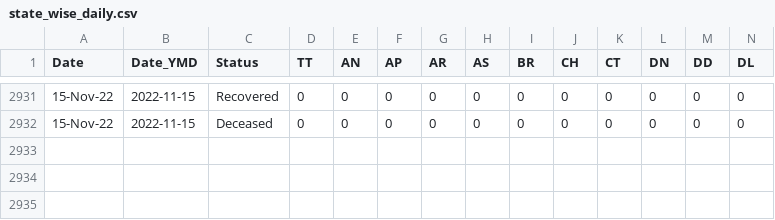
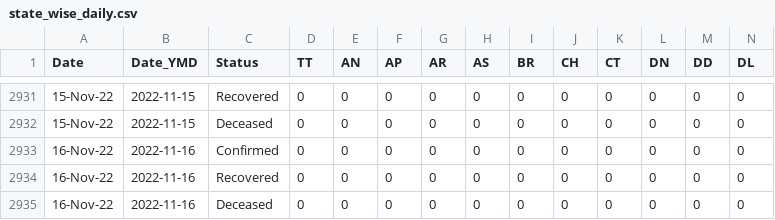
Before and after one commit to datakind-blr/covid19bharat_data, a CSV file: csv/latest/state_wise_daily.csv, drawn as a sheet; only a part is shown, gaps mark what is left out; rows hold the shown columns only; the diff names each change by its address in the sheet, - before the commit and + after, or states it on an @@ line.

Commit message:
data updated on - Tue Nov 15 00:52:05 IST 2022

```diff
--- a/csv/latest/state_wise_daily.csv
+++ b/csv/latest/state_wise_daily.csv
+row 2933: 16-Nov-22 | 2022-11-16 | Confirmed | 0 | 0 | 0 | 0 | 0 | 0 | 0 | 0 | 0 | 0 | 0
+row 2934: 16-Nov-22 | 2022-11-16 | Recovered | 0 | 0 | 0 | 0 | 0 | 0 | 0 | 0 | 0 | 0 | 0
+row 2935: 16-Nov-22 | 2022-11-16 | Deceased | 0 | 0 | 0 | 0 | 0 | 0 | 0 | 0 | 0 | 0 | 0
```
Also changed, not shown: csv/latest/case_time_series.csv.
